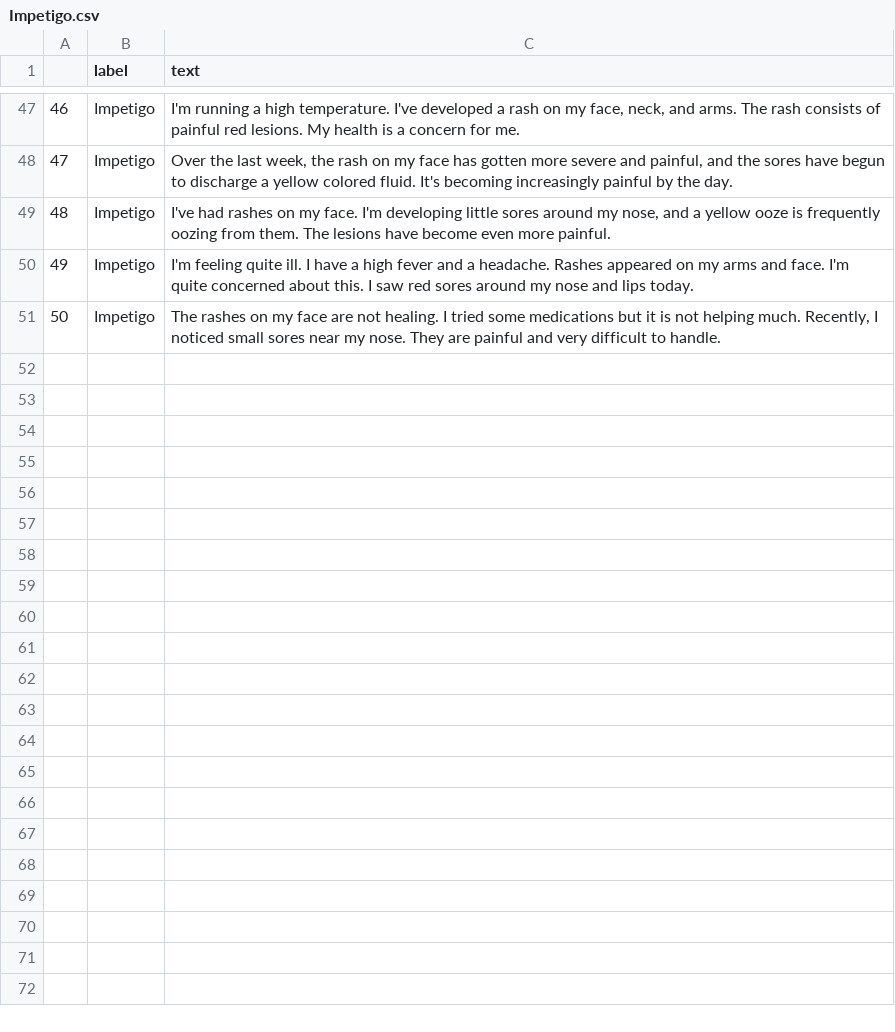
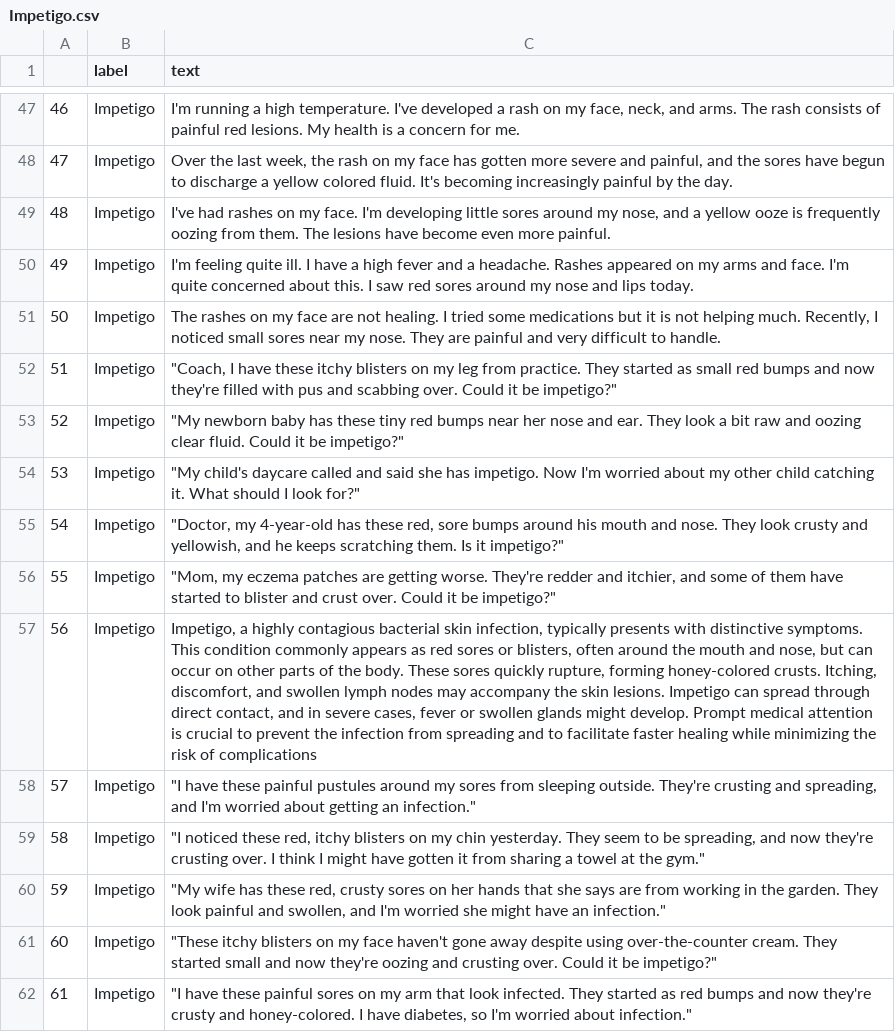
Before and after one commit to AhmaddAbbass/Diagnostic-Model, a CSV file: datasets_texts/Impetigo/Impetigo.csv, drawn as a sheet; only a part is shown, gaps mark what is left out; the diff names each change by its address in the sheet, - before the commit and + after, or states it on an @@ line.

```diff
--- a/datasets_texts/Impetigo/Impetigo.csv
+++ b/datasets_texts/Impetigo/Impetigo.csv
+row 52: 51 | Impetigo | "Coach, I have these itchy blisters on my leg from practice. They started as small red bumps and now they're filled with pus and scabbing over. Could it be impetigo?"
+row 53: 52 | Impetigo | "My newborn baby has these tiny red bumps near her nose and ear. They look a bit raw and oozing clear fluid. Could it be impetigo?"
+row 54: 53 | Impetigo | "My child's daycare called and said she has impetigo. Now I'm worried about my other child catching it. What should I look for?"
+row 55: 54 | Impetigo | "Doctor, my 4-year-old has these red, sore bumps around his mouth and nose. They look crusty and yellowish, and he keeps scratching them. Is it impetigo?"
+row 56: 55 | Impetigo | "Mom, my eczema patches are getting worse. They're redder and itchier, and some of them have started to blister and crust over. Could it be impetigo?"
+row 57: 56 | Impetigo | Impetigo, a highly contagious bacterial skin infection, typically presents with distinctive symptoms. This condition commonly appears as red sores or blisters, often around the mouth and nose, but can occur on other parts of the body. These sores quickly rupture, forming honey-colored crusts. Itching, discomfort, and swollen lymph nodes may accompany the skin lesions. Impetigo can spread through direct contact, and in severe cases, fever or swollen glands might develop. Prompt medical attention is crucial to prevent the infection from spreading and to facilitate faster healing while minimizing the risk of complications
+row 58: 57 | Impetigo | "I have these painful pustules around my sores from sleeping outside. They're crusting and spreading, and I'm worried about getting an infection."
+row 59: 58 | Impetigo | "I noticed these red, itchy blisters on my chin yesterday. They seem to be spreading, and now they're crusting over. I think I might have gotten it from sharing a towel at the gym."
+row 60: 59 | Impetigo | "My wife has these red, crusty sores on her hands that she says are from working in the garden. They look painful and swollen, and I'm worried she might have an infection."
+row 61: 60 | Impetigo | "These itchy blisters on my face haven't gone away despite using over-the-counter cream. They started small and now they're oozing and crusting over. Could it be impetigo?"
+row 62: 61 | Impetigo | "I have these painful sores on my arm that look infected. They started as red bumps and now they're crusty and honey-colored. I have diabetes, so I'm worried about infection."
```
Also changed, not shown: datasets_texts/Acne/Acne.csv, datasets_texts/Psoriasis/Psoriasis.csv, 10 other files.
